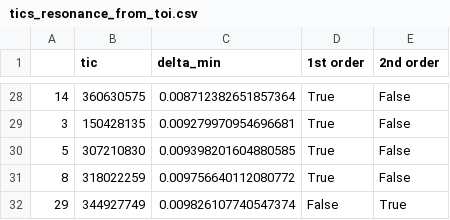
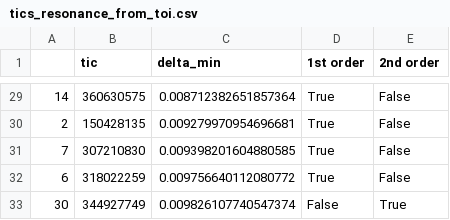
Before and after one commit to jpdeleon/young_ttvs, a CSV file: data/tics_resonance_from_toi.csv, drawn as a sheet; only a part is shown, gaps mark what is left out; the diff covers the shown part only.

```diff
--- a/data/tics_resonance_from_toi.csv
+++ b/data/tics_resonance_from_toi.csv
@@ -28,5 +29,5 @@
 14,360630575,0.008712382651857364,True,False
-3,150428135,0.009279970954696681,True,False
-5,307210830,0.009398201604880585,True,False
-8,318022259,0.009756640112080772,True,False
-29,344927749,0.009826107740547374,False,True
+2,150428135,0.009279970954696681,True,False
+7,307210830,0.009398201604880585,True,False
+6,318022259,0.009756640112080772,True,False
+30,344927749,0.009826107740547374,False,True
```
Also changed, not shown: 3 added rows, 2 removed rows and 23 edited cells elsewhere in this file, 56 other files.
